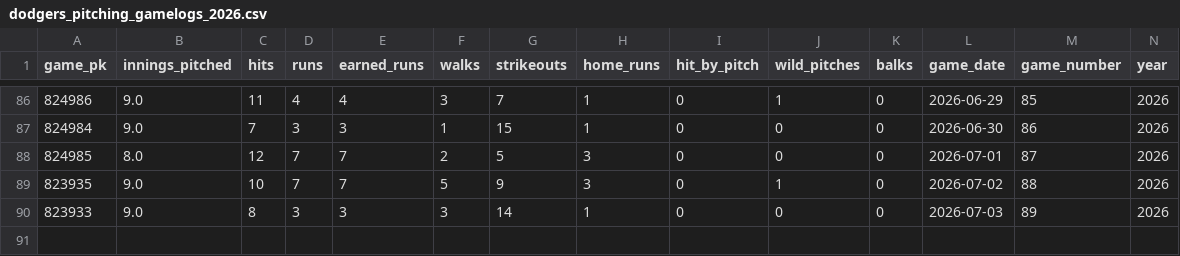
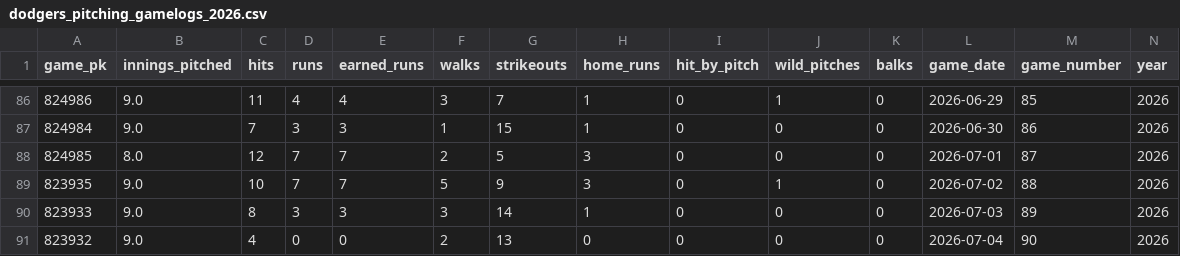
Before and after one commit to stiles/dodgers, a CSV file: data/pitching/dodgers_pitching_gamelogs_2026.csv, drawn as a sheet; only a part is shown, gaps mark what is left out; rows hold the shown columns only; the diff names each change by its address in the sheet, - before the commit and + after, or states it on an @@ line.

```diff
--- a/data/pitching/dodgers_pitching_gamelogs_2026.csv
+++ b/data/pitching/dodgers_pitching_gamelogs_2026.csv
+row 91: 823932 | 9.0 | 4 | 0 | 0 | 2 | 13 | 0 | 0 | 0 | 0 | 2026-07-04 | 90 | 2026
```
Also changed, not shown: data/batting/dodgers_batting_gamelogs_2026.csv, data/standings/dodgers_standings_current.csv, 34 other files.
